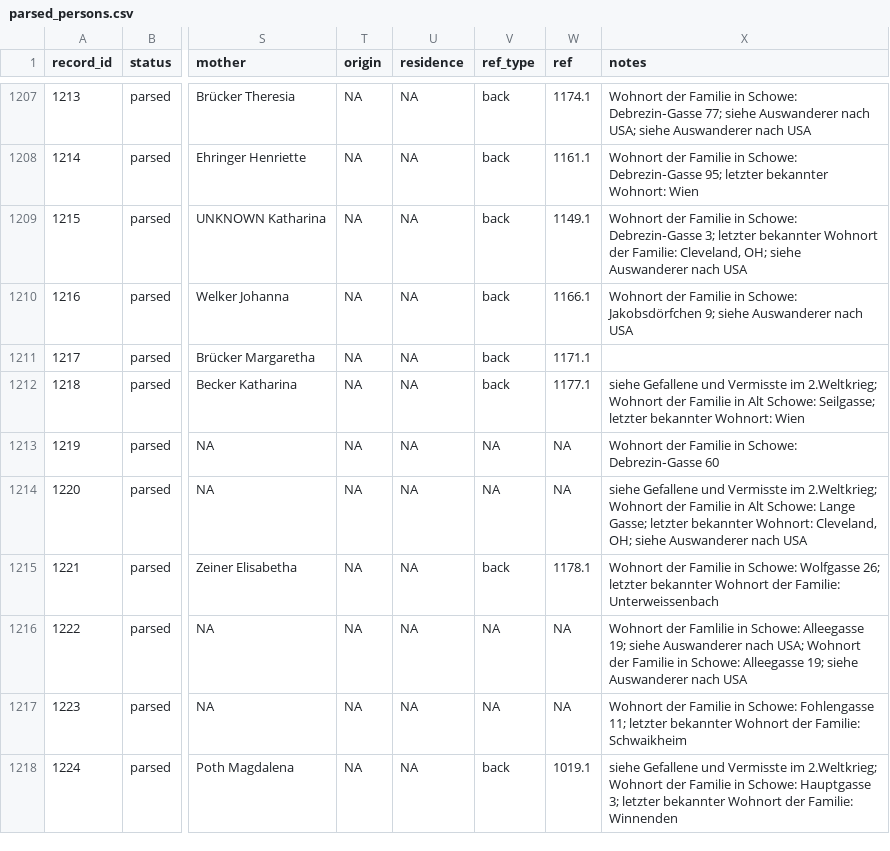
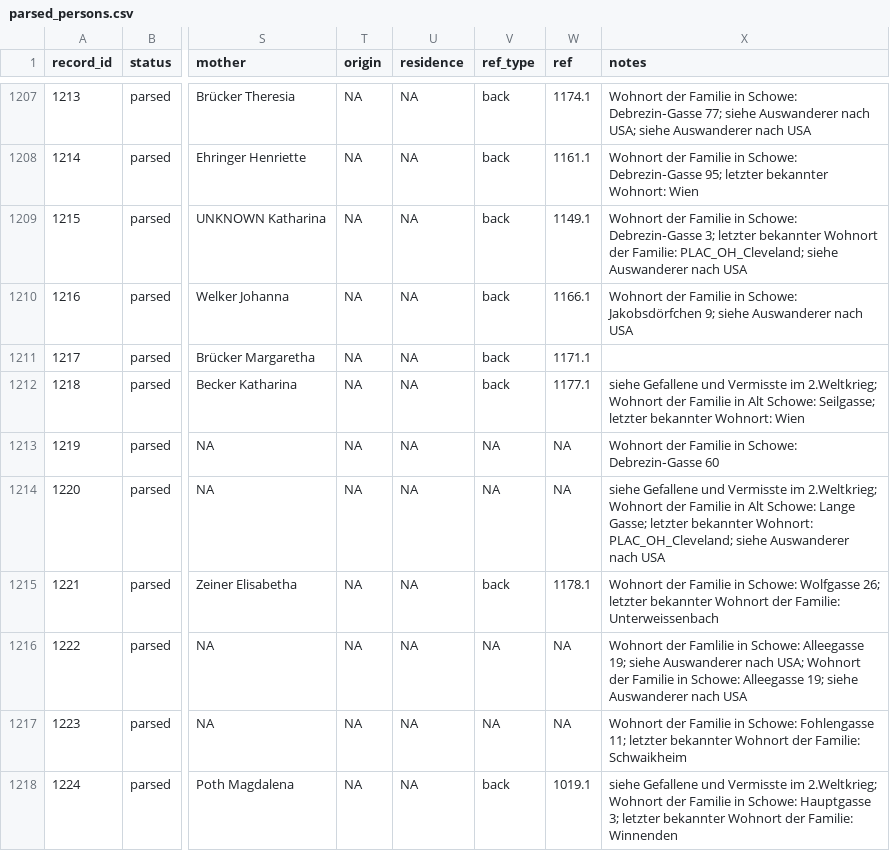
Before and after one commit to apsteinmetz/schowe_buch, a CSV file: data/parsed_persons.csv, drawn as a sheet; only a part is shown, gaps mark what is left out; the diff covers the shown part only; the diff names each change by its address in the sheet, - before the commit and + after, or states it on an @@ line.

```diff
--- a/data/parsed_persons.csv
+++ b/data/parsed_persons.csv
-X1209 (notes): …der Familie: Cleveland, OH; siehe Auswanderer…
+X1209 (notes): …der Familie: PLAC_OH_Cleveland; siehe Auswanderer…
-X1214 (notes): …bekannter Wohnort: Cleveland, OH; siehe Auswanderer…
+X1214 (notes): …bekannter Wohnort: PLAC_OH_Cleveland; siehe Auswanderer…
```
Also changed, not shown: 69 edited cells elsewhere in this file, data/parsed_spouses.csv, 2 other files.
